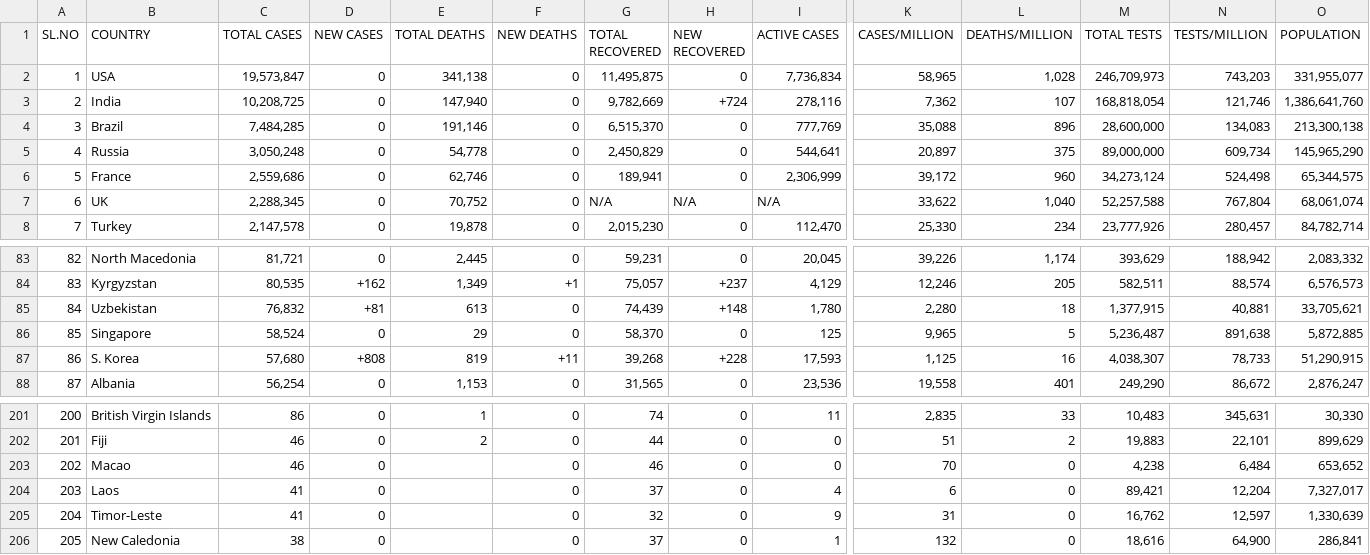
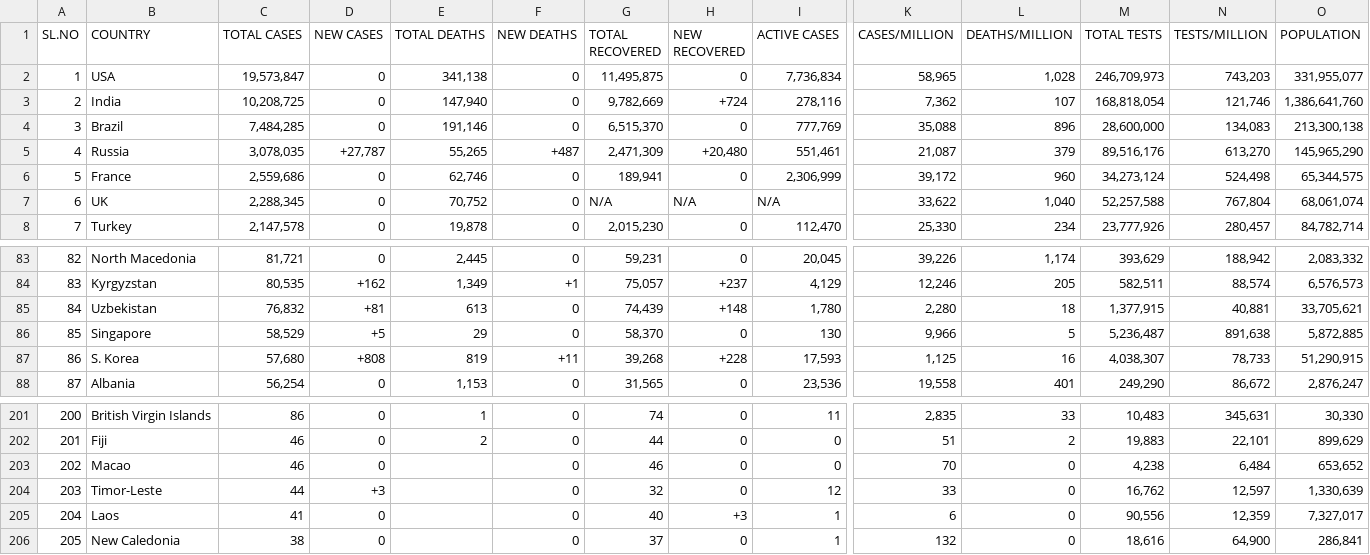
Before and after one commit to deb12378/CV-19, a CSV file: data.csv, drawn as a sheet; only a part is shown, gaps mark what is left out; the diff covers the shown part only; the diff names each change by its address in the sheet, - before the commit and + after, or states it on an @@ line.

```diff
--- a/data.csv
+++ b/data.csv
-C5 (TOTAL CASES): 3,050,248
+C5 (TOTAL CASES): 3,078,035
-D5 (NEW CASES): 0
+D5 (NEW CASES): +27,787
-E5 (TOTAL DEATHS): 54,778
+E5 (TOTAL DEATHS): 55,265
-F5 (NEW DEATHS): 0
+F5 (NEW DEATHS): +487
-G5 (TOTAL RECOVERED): 2,450,829
+G5 (TOTAL RECOVERED): 2,471,309
-H5 (NEW RECOVERED): 0
+H5 (NEW RECOVERED): +20,480
-I5 (ACTIVE CASES): 544,641
+I5 (ACTIVE CASES): 551,461
-K5 (CASES/MILLION): 20,897
+K5 (CASES/MILLION): 21,087
-L5 (DEATHS/MILLION): 375
+L5 (DEATHS/MILLION): 379
-M5 (TOTAL TESTS): 89,000,000
+M5 (TOTAL TESTS): 89,516,176
-N5 (TESTS/MILLION): 609,734
+N5 (TESTS/MILLION): 613,270
-C86 (TOTAL CASES): 58,524
+C86 (TOTAL CASES): 58,529
-D86 (NEW CASES): 0
+D86 (NEW CASES): +5
-I86 (ACTIVE CASES): 125
+I86 (ACTIVE CASES): 130
-K86 (CASES/MILLION): 9,965
+K86 (CASES/MILLION): 9,966
-B204 (COUNTRY): Laos
+B204 (COUNTRY): Timor-Leste
-C204 (TOTAL CASES): 41
+C204 (TOTAL CASES): 44
-D204 (NEW CASES): 0
+D204 (NEW CASES): +3
-G204 (TOTAL RECOVERED): 37
+G204 (TOTAL RECOVERED): 32
-I204 (ACTIVE CASES): 4
+I204 (ACTIVE CASES): 12
-K204 (CASES/MILLION): 6
+K204 (CASES/MILLION): 33
-M204 (TOTAL TESTS): 89,421
+M204 (TOTAL TESTS): 16,762
-N204 (TESTS/MILLION): 12,204
+N204 (TESTS/MILLION): 12,597
-O204 (POPULATION): 7,327,017
+O204 (POPULATION): 1,330,639
-B205 (COUNTRY): Timor-Leste
+B205 (COUNTRY): Laos
-G205 (TOTAL RECOVERED): 32
+G205 (TOTAL RECOVERED): 40
-H205 (NEW RECOVERED): 0
+H205 (NEW RECOVERED): +3
-I205 (ACTIVE CASES): 9
+I205 (ACTIVE CASES): 1
-K205 (CASES/MILLION): 31
+K205 (CASES/MILLION): 6
-M205 (TOTAL TESTS): 16,762
+M205 (TOTAL TESTS): 90,556
-N205 (TESTS/MILLION): 12,597
+N205 (TESTS/MILLION): 12,359
-O205 (POPULATION): 1,330,639
+O205 (POPULATION): 7,327,017
```
Also changed, not shown: 1 added row, 1 removed row and 30 edited cells elsewhere in this file.
